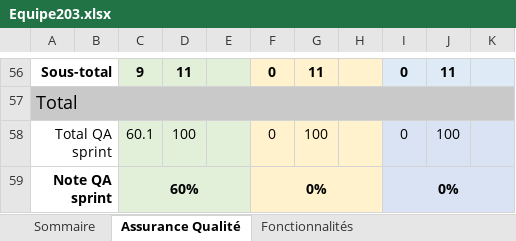
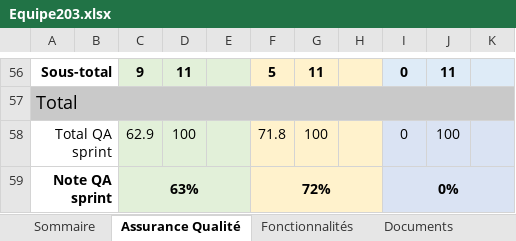
Before and after one commit to GabrielLouka/LOG2990-203, an Excel workbook: Equipe203.xlsx, sheet Assurance Qualité, drawn as a sheet; only a part is shown, gaps mark what is left out; values as stored, in another font and other column widths than the file's, no borders; the diff covers the shown part only; the diff names each change by its address in the sheet, - before the commit and + after, or states it on an @@ line.

```diff
--- a/Equipe203.xlsx (sheet Assurance Qualité)
+++ b/Equipe203.xlsx (sheet Assurance Qualité)
+sheet tab: Documents
-F56: 0
+F56: 5
-C58: 60.1
+C58: 62.9
-F58: 0
+F58: 71.8
-C59: 60%
+C59: 63%
-F59: 0%
+F59: 72%
```
Also changed, not shown: 74 edited cells elsewhere in this sheet, sheet Fonctionnalités, sheet Sommaire.
